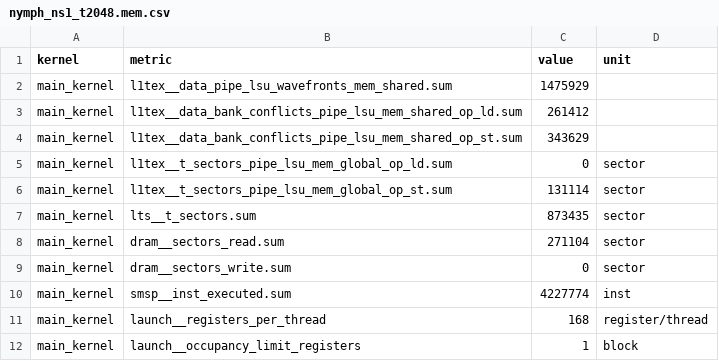
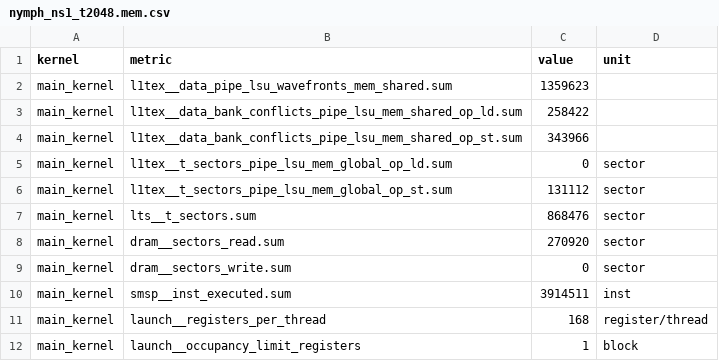
Before and after one commit to spectrometerHBH/TIRx-kernels, a CSV file: tirx_kernels/experimental/nymph-rust/bench/ncu_data/nymph_ns1_t2048.mem.csv, drawn as a sheet.

```diff
--- a/tirx_kernels/experimental/nymph-rust/bench/ncu_data/nymph_ns1_t2048.mem.csv
+++ b/tirx_kernels/experimental/nymph-rust/bench/ncu_data/nymph_ns1_t2048.mem.csv
@@ -1,11 +1,11 @@
 kernel,metric,value,unit
-main_kernel,l1tex__data_pipe_lsu_wavefronts_mem_shared.sum,1475929,
-main_kernel,l1tex__data_bank_conflicts_pipe_lsu_mem_shared_op_ld.sum,261412,
-main_kernel,l1tex__data_bank_conflicts_pipe_lsu_mem_shared_op_st.sum,343629,
+main_kernel,l1tex__data_pipe_lsu_wavefronts_mem_shared.sum,1359623,
+main_kernel,l1tex__data_bank_conflicts_pipe_lsu_mem_shared_op_ld.sum,258422,
+main_kernel,l1tex__data_bank_conflicts_pipe_lsu_mem_shared_op_st.sum,343966,
 main_kernel,l1tex__t_sectors_pipe_lsu_mem_global_op_ld.sum,0,sector
-main_kernel,l1tex__t_sectors_pipe_lsu_mem_global_op_st.sum,131114,sector
-main_kernel,lts__t_sectors.sum,873435,sector
-main_kernel,dram__sectors_read.sum,271104,sector
+main_kernel,l1tex__t_sectors_pipe_lsu_mem_global_op_st.sum,131112,sector
+main_kernel,lts__t_sectors.sum,868476,sector
+main_kernel,dram__sectors_read.sum,270920,sector
 main_kernel,dram__sectors_write.sum,0,sector
-main_kernel,smsp__inst_executed.sum,4227774,inst
+main_kernel,smsp__inst_executed.sum,3914511,inst
 main_kernel,launch__registers_per_thread,168,register/thread
```
Also changed, not shown: tirx_kernels/experimental/nymph-rust/bench/ncu_data/nymph_ns1_t2048.inst.csv, 5 other files.
